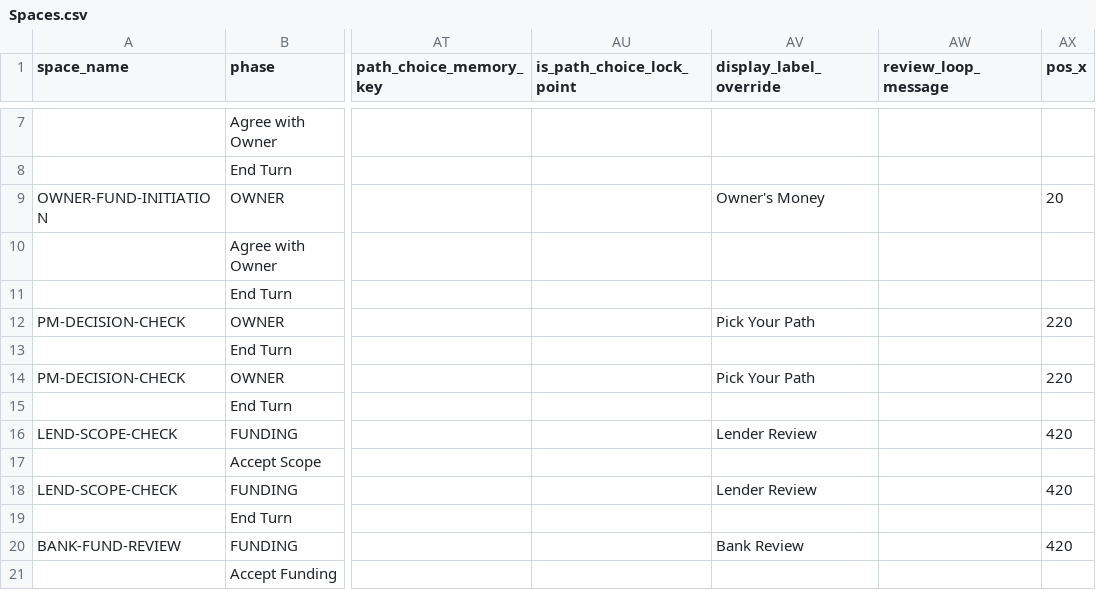
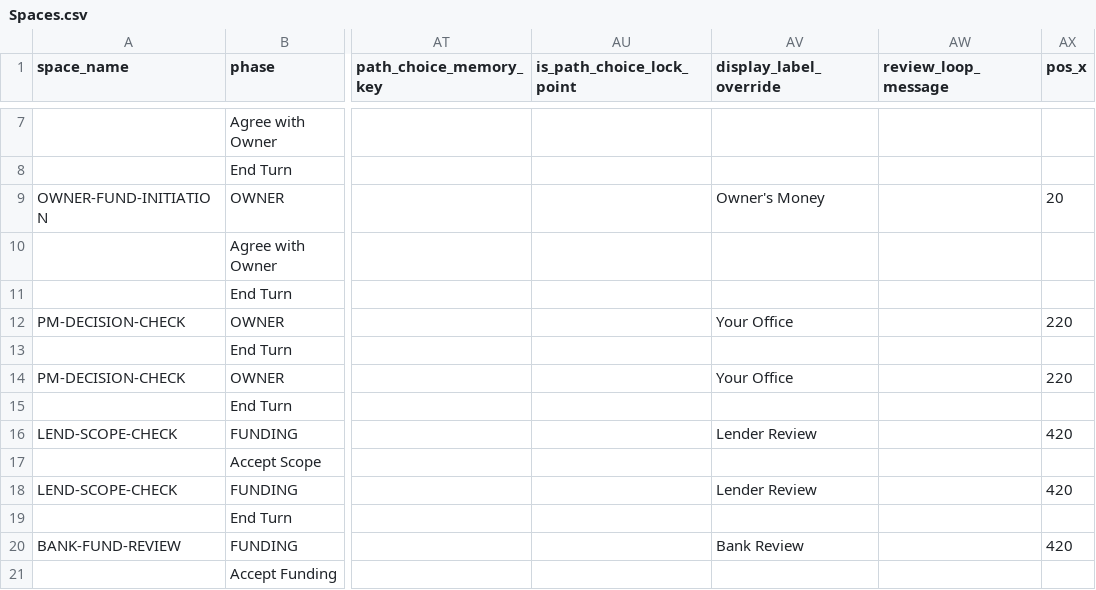
Before and after one commit to tomaszsb/Game_alpha, a CSV file: public/data/SOURCE_FILES/Spaces.csv, drawn as a sheet; only a part is shown, gaps mark what is left out; the diff names each change by its address in the sheet, - before the commit and + after, or states it on an @@ line.

```diff
--- a/public/data/SOURCE_FILES/Spaces.csv
+++ b/public/data/SOURCE_FILES/Spaces.csv
-AV12 (display_label_override): Pick Your Path
+AV12 (display_label_override): Your Office
-AV14 (display_label_override): Pick Your Path
+AV14 (display_label_override): Your Office
```
Also changed, not shown: public/data/CLEAN_FILES/GAME_CONFIG.csv, 15 other files.
